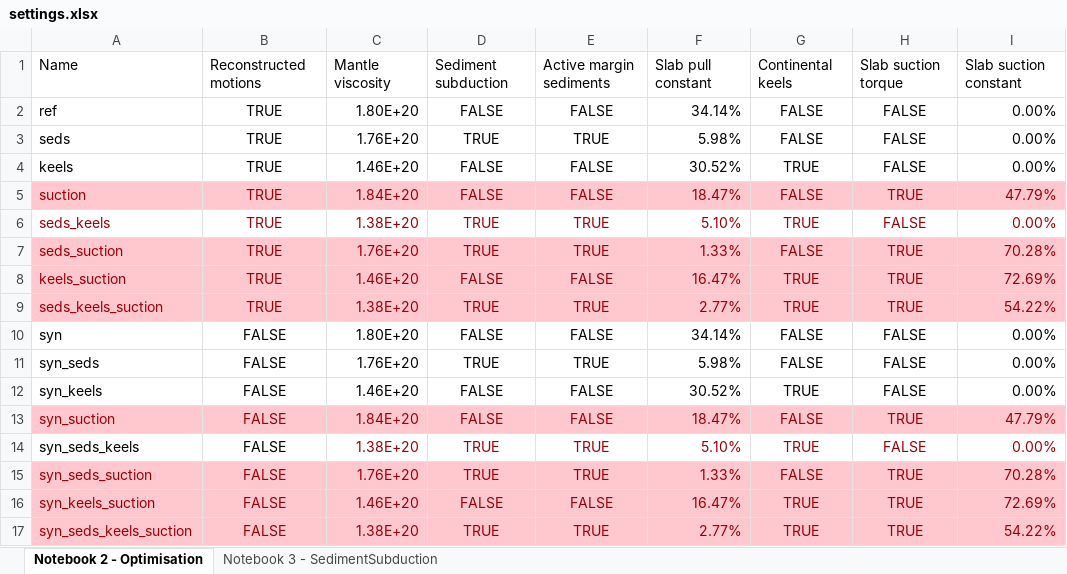
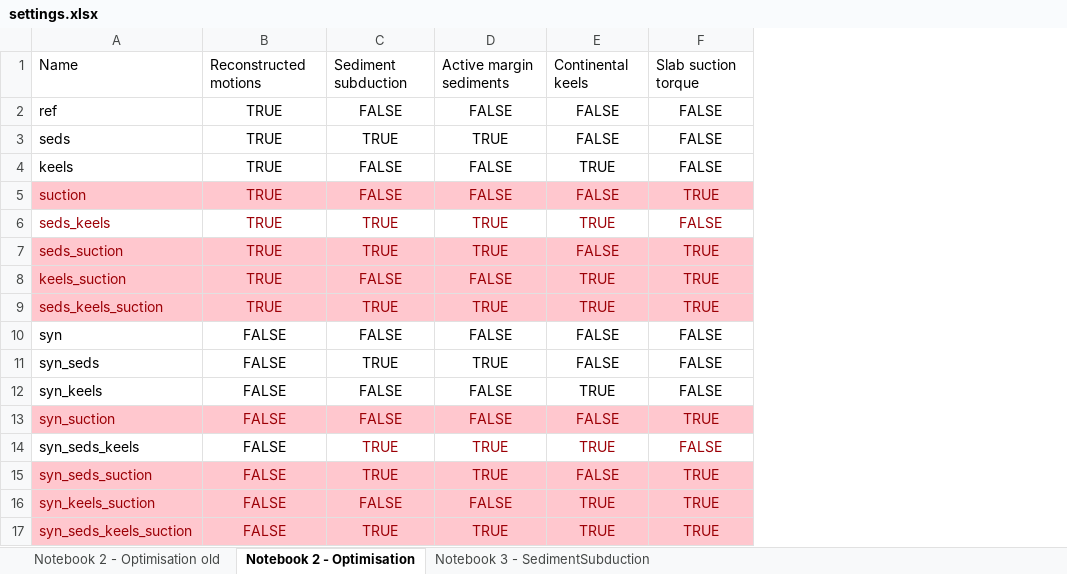
Before and after one commit to thomas-schouten/Plato, an Excel workbook: notebooks/settings.xlsx, sheet Notebook 2 - Optimisation, drawn as a sheet; values as stored, in another font and other column widths than the file's, no borders; the diff names each change by its address in the sheet, - before the commit and + after, or states it on an @@ line.

```diff
--- a/notebooks/settings.xlsx (sheet Notebook 2 - Optimisation)
+++ b/notebooks/settings.xlsx (sheet Notebook 2 - Optimisation)
+sheet tab: Notebook 2 - Optimisation old
-column C, rows 1-17: Mantle viscosity | 1.80E+20 | 1.76E+20 | 1.46E+20 | 1.84E+20 | 1.38E+20 | 1.76E+20 | 1.46E+20 | 1.38E+20 | 1.80E+20 | 1.76E+20 | 1.46E+20 | 1.84E+20 | 1.38E+20 | 1.76E+20 | 1.46E+20 | 1.38E+20
-column F, rows 1-17: Slab pull constant | 34.14% | 5.98% | 30.52% | 18.47% | 5.10% | 1.33% | 16.47% | 2.77% | 34.14% | 5.98% | 30.52% | 18.47% | 5.10% | 1.33% | 16.47% | 2.77%
-column I, rows 1-17: Slab suction constant | 0.00% | 0.00% | 0.00% | 47.79% | 0.00% | 70.28% | 72.69% | 54.22% | 0.00% | 0.00% | 0.00% | 47.79% | 0.00% | 70.28% | 72.69% | 54.22%
```
Also changed, not shown: sheet Notebook 3 - SedimentSubduction, 6 other files.
